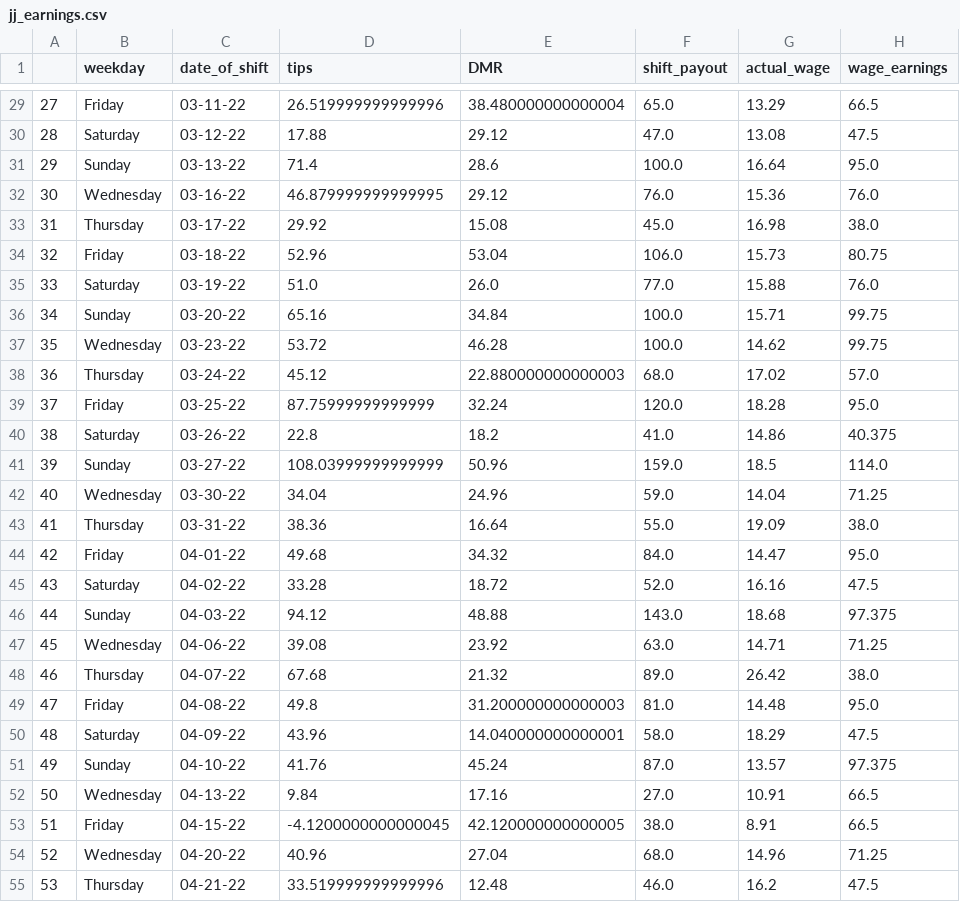
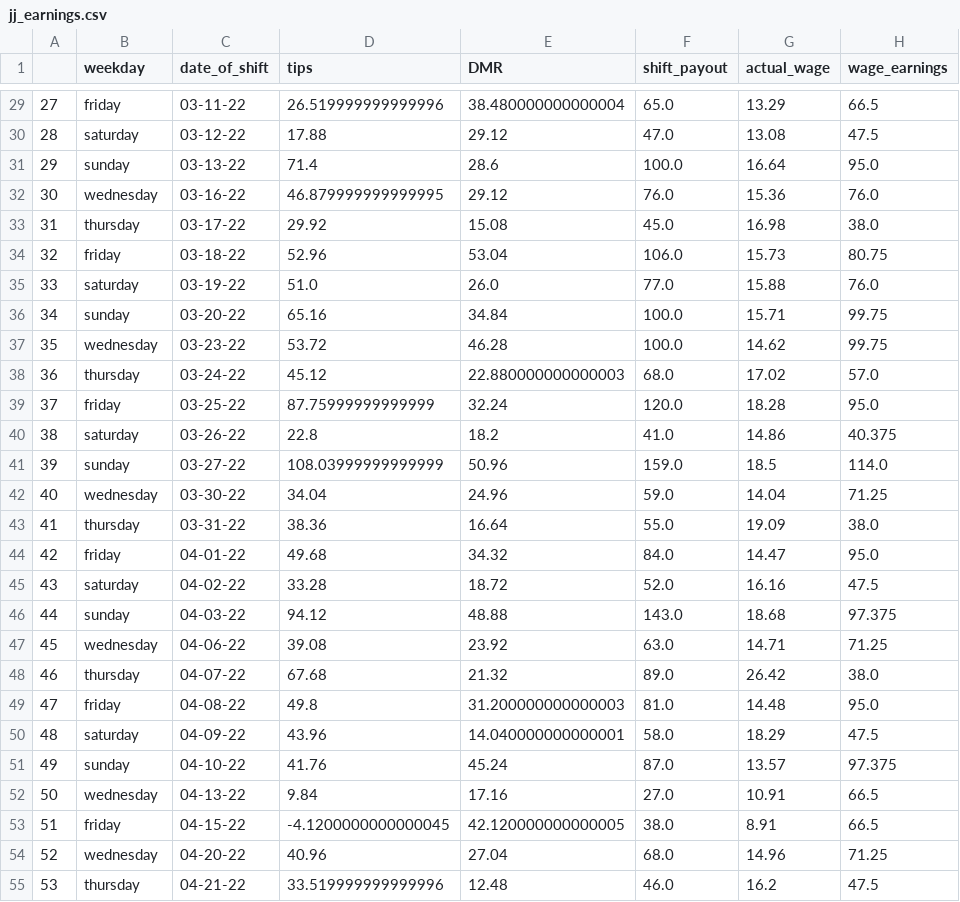
Before and after one commit to HendersonAlec2212/jj_earnings_tracker, a CSV file: clean_data/jj_earnings.csv, drawn as a sheet; only a part is shown, gaps mark what is left out; the diff covers the shown part only; the diff names each change by its address in the sheet, - before the commit and + after, or states it on an @@ line.

```diff
--- a/clean_data/jj_earnings.csv
+++ b/clean_data/jj_earnings.csv
-B29 (weekday): Friday
+B29 (weekday): friday
-B30 (weekday): Saturday
+B30 (weekday): saturday
-B31 (weekday): Sunday
+B31 (weekday): sunday
-B32 (weekday): Wednesday
+B32 (weekday): wednesday
-B33 (weekday): Thursday
+B33 (weekday): thursday
-B34 (weekday): Friday
+B34 (weekday): friday
-B35 (weekday): Saturday
+B35 (weekday): saturday
-B36 (weekday): Sunday
+B36 (weekday): sunday
-B37 (weekday): Wednesday
+B37 (weekday): wednesday
-B38 (weekday): Thursday
+B38 (weekday): thursday
-B39 (weekday): Friday
+B39 (weekday): friday
-B40 (weekday): Saturday
+B40 (weekday): saturday
-B41 (weekday): Sunday
+B41 (weekday): sunday
-B42 (weekday): Wednesday
+B42 (weekday): wednesday
-B43 (weekday): Thursday
+B43 (weekday): thursday
-B44 (weekday): Friday
+B44 (weekday): friday
-B45 (weekday): Saturday
+B45 (weekday): saturday
-B46 (weekday): Sunday
+B46 (weekday): sunday
-B47 (weekday): Wednesday
+B47 (weekday): wednesday
-B48 (weekday): Thursday
+B48 (weekday): thursday
-B49 (weekday): Friday
+B49 (weekday): friday
-B50 (weekday): Saturday
+B50 (weekday): saturday
-B51 (weekday): Sunday
+B51 (weekday): sunday
-B52 (weekday): Wednesday
+B52 (weekday): wednesday
-B53 (weekday): Friday
+B53 (weekday): friday
-B54 (weekday): Wednesday
+B54 (weekday): wednesday
-B55 (weekday): Thursday
+B55 (weekday): thursday
```
Also changed, not shown: 3 added rows and 46 edited cells elsewhere in this file, 4 other files.
